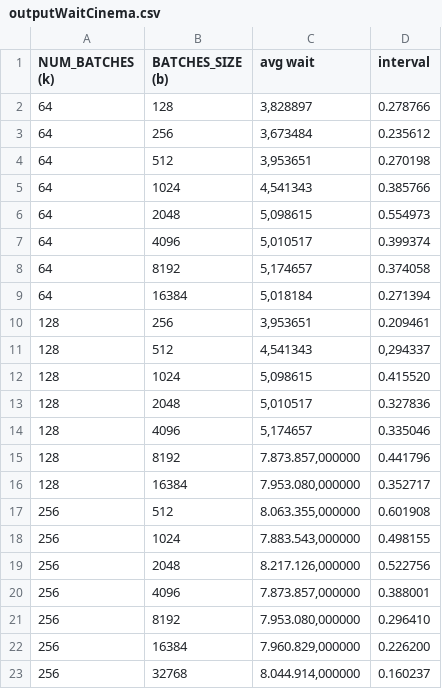
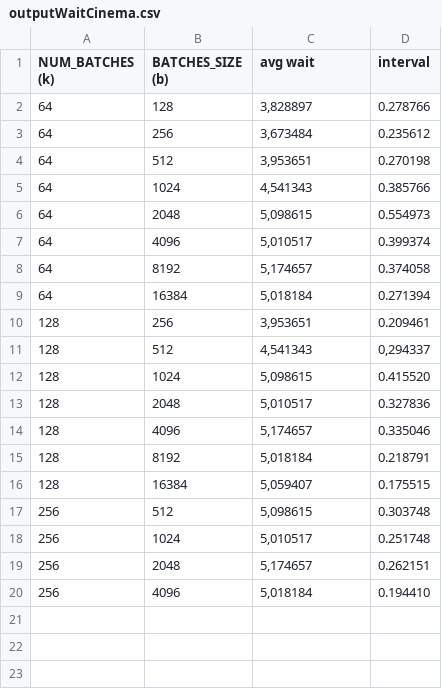
Before and after one commit to GiulioAppetito/Progetto-PMCSN, a CSV file: outputWaitCinema.csv, drawn as a sheet.

Commit message:
Add files via upload

```diff
--- a/outputWaitCinema.csv
+++ b/outputWaitCinema.csv
@@ -14,10 +14,7 @@ NUM_BATCHES (k);BATCHES_SIZE (b);avg wait;interval
 128;4096;5,174657;0.335046
-128;8192;7.873.857,000000;0.441796
-128;16384;7.953.080,000000;0.352717
-256;512;8.063.355,000000;0.601908
-256;1024;7.883.543,000000;0.498155
-256;2048;8.217.126,000000;0.522756
-256;4096;7.873.857,000000;0.388001
-256;8192;7.953.080,000000;0.296410
-256;16384;7.960.829,000000;0.226200
-256;32768;8.044.914,000000;0.160237
+128;8192;5,018184;0.218791
+128;16384;5,059407;0.175515
+256;512;5,098615;0.303748
+256;1024;5,010517;0.251748
+256;2048;5,174657;0.262151
+256;4096;5,018184;0.194410
```
